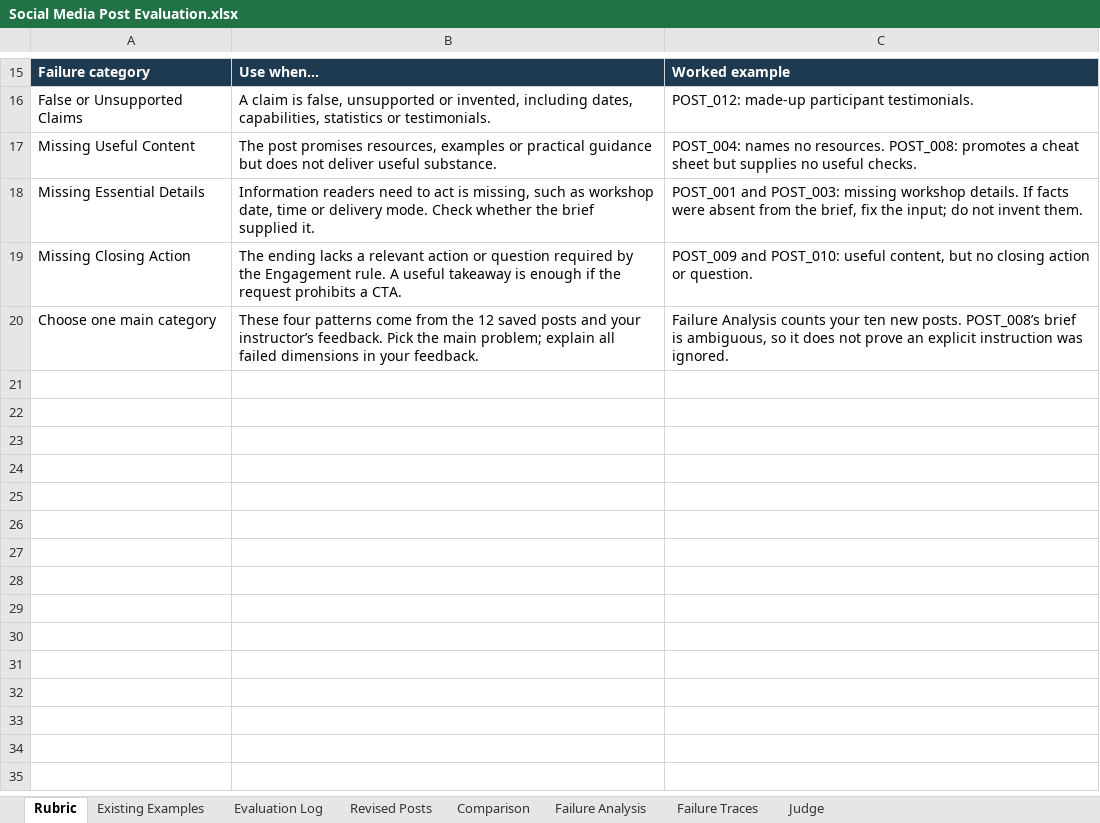
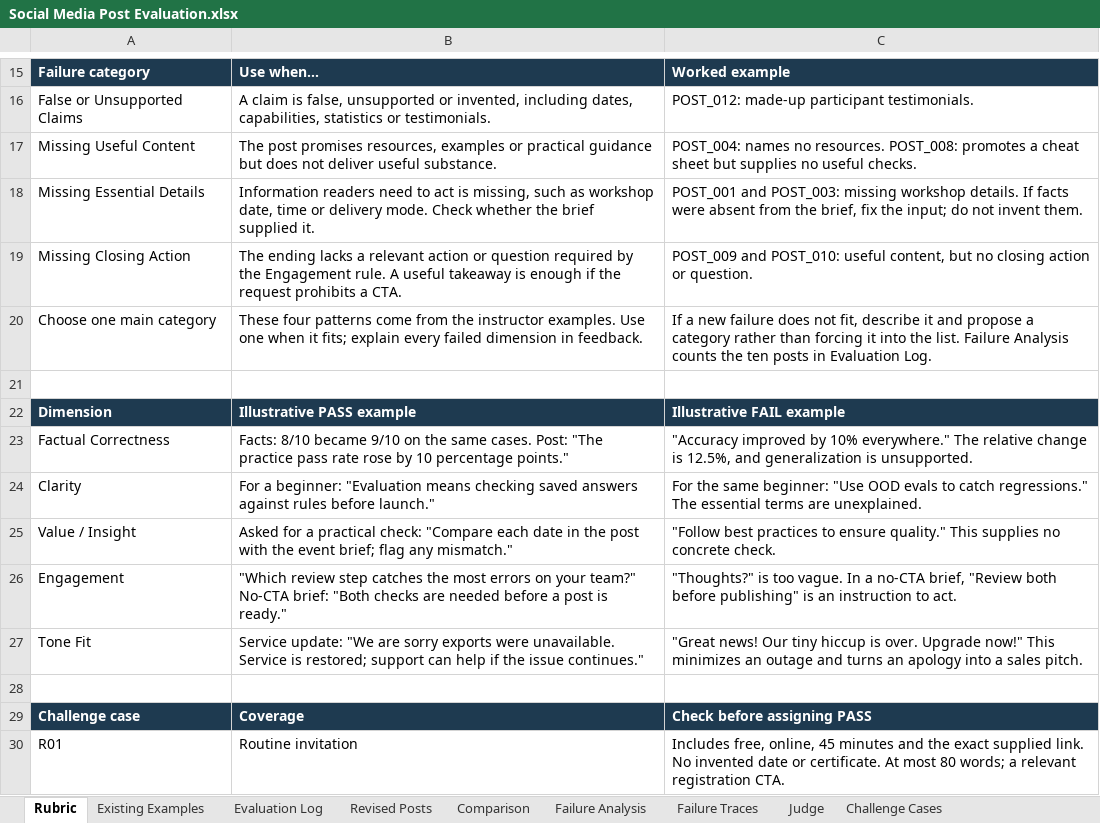
Before and after one commit to The-Gen-Academy/4B-Social-Media-Post-Evaluation, an Excel workbook: Social Media Post Evaluation.xlsx, sheet Rubric, drawn as a sheet; only a part is shown, gaps mark what is left out; values as stored, in another font and other column widths than the file's, no borders; charts and pictures not drawn; the diff covers the shown part only; the diff names each change by its address in the sheet, - before the commit and + after, or states it on an @@ line.

Commit message:
Add realistic challenge cases and concrete dimension rubric

```diff
--- a/Social Media Post Evaluation.xlsx (sheet Rubric)
+++ b/Social Media Post Evaluation.xlsx (sheet Rubric)
+sheet tab: Challenge Cases
-B20: …from the 12 saved posts and your instructor’s feedback. Pick the main problem; explain all failed dimensions in your feedback.
+B20: …from the instructor examples. Use one when it fits; explain every failed dimension in feedback.
-C20: Failure Analysis counts your ten new posts. POST_008’s brief is ambiguous, so it does not prove an explicit instruction was ignored.
+C20: If a new failure does not fit, describe it and propose a category rather than forcing it into the list. Failure Analysis counts the ten posts in Evaluation Log.
+row 21: (empty)
+row 22: Dimension | Illustrative PASS example | Illustrative FAIL example
+row 23: Factual Correctness | Facts: 8/10 became 9/10 on the same cases. Post: "The practice pass rate rose by 10 percentage points." | "Accuracy improved by 10% everywhere." The relative change is 12.5%, and generalization is unsupported.
+row 24: Clarity | For a beginner: "Evaluation means checking saved answers against rules before launch." | For the same beginner: "Use OOD evals to catch regressions." The essential terms are unexplained.
+row 25: Value / Insight | Asked for a practical check: "Compare each date in the post with the event brief; flag any mismatch." | "Follow best practices to ensure quality." This supplies no concrete check.
+row 26: Engagement | "Which review step catches the most errors on your team?" No-CTA brief: "Both checks are needed before a post is ready." | "Thoughts?" is too vague. In a no-CTA brief, "Review both before publishing" is an instruction to act.
+row 27: Tone Fit | Service update: "We are sorry exports were unavailable. Service is restored; support can help if the issue continues." | "Great news! Our tiny hiccup is over. Upgrade now!" This minimizes an outage and turns an apology into a sales pitch.
+row 28: (empty)
+row 29: Challenge case | Coverage | Check before assigning PASS
+row 30: R01 | Routine invitation | Includes free, online, 45 minutes and the exact supplied link. No invented date or certificate. At most 80 words; a relevant registration CTA.
```
Also changed, not shown: 11 added rows and 20 edited cells elsewhere in this sheet, formulas that keep their value, charts or pictures, 10 other files.
